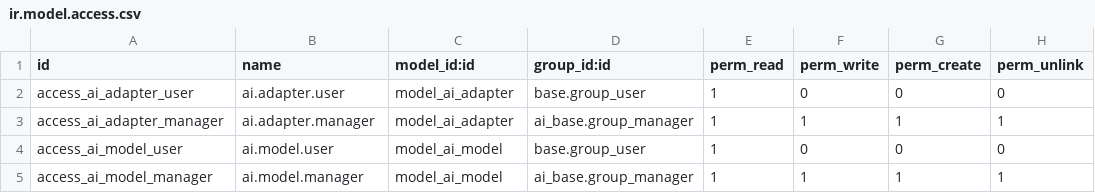
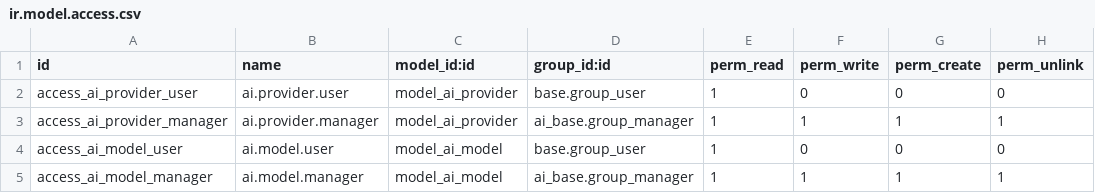
Before and after one commit to jinjieSpring/odoo, a CSV file: public/ai_base/security/ir.model.access.csv, drawn as a sheet; only a part is shown.

```diff
--- a/public/ai_base/security/ir.model.access.csv
+++ b/public/ai_base/security/ir.model.access.csv
@@ -1,4 +1,4 @@
 id,name,model_id:id,group_id:id,perm_read,perm_write,perm_create,perm_unlink
-access_ai_adapter_user,ai.adapter.user,model_ai_adapter,base.group_user,1,0,0,0
-access_ai_adapter_manager,ai.adapter.manager,model_ai_adapter,ai_base.group_manager,1,1,1,1
+access_ai_provider_user,ai.provider.user,model_ai_provider,base.group_user,1,0,0,0
+access_ai_provider_manager,ai.provider.manager,model_ai_provider,ai_base.group_manager,1,1,1,1
 access_ai_model_user,ai.model.user,model_ai_model,base.group_user,1,0,0,0
```
Also changed, not shown: 22 other files.
